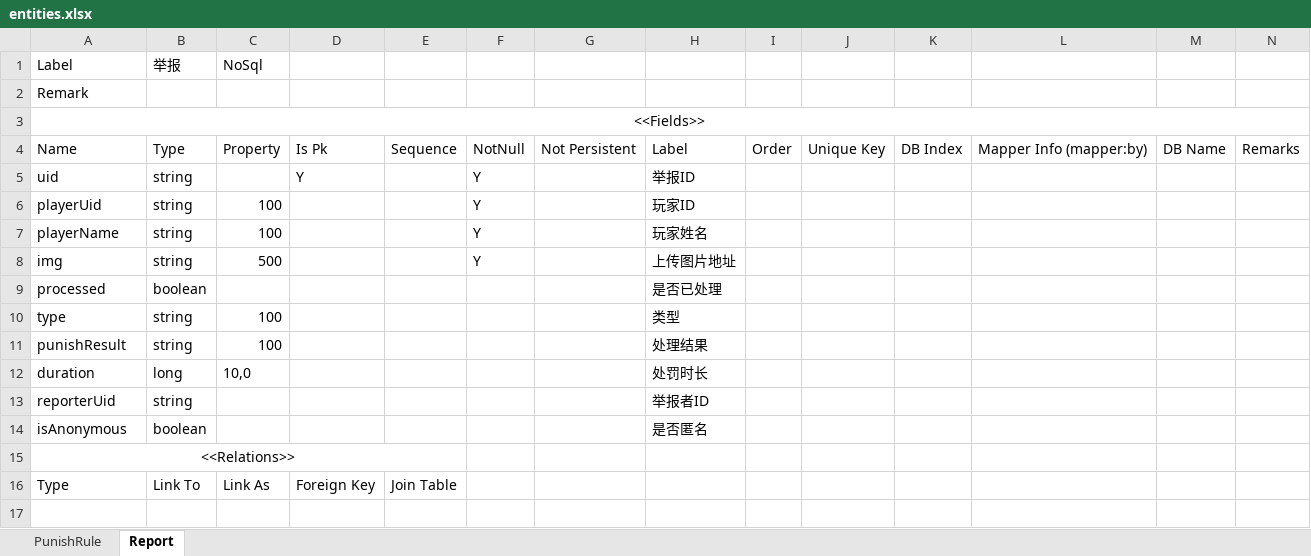
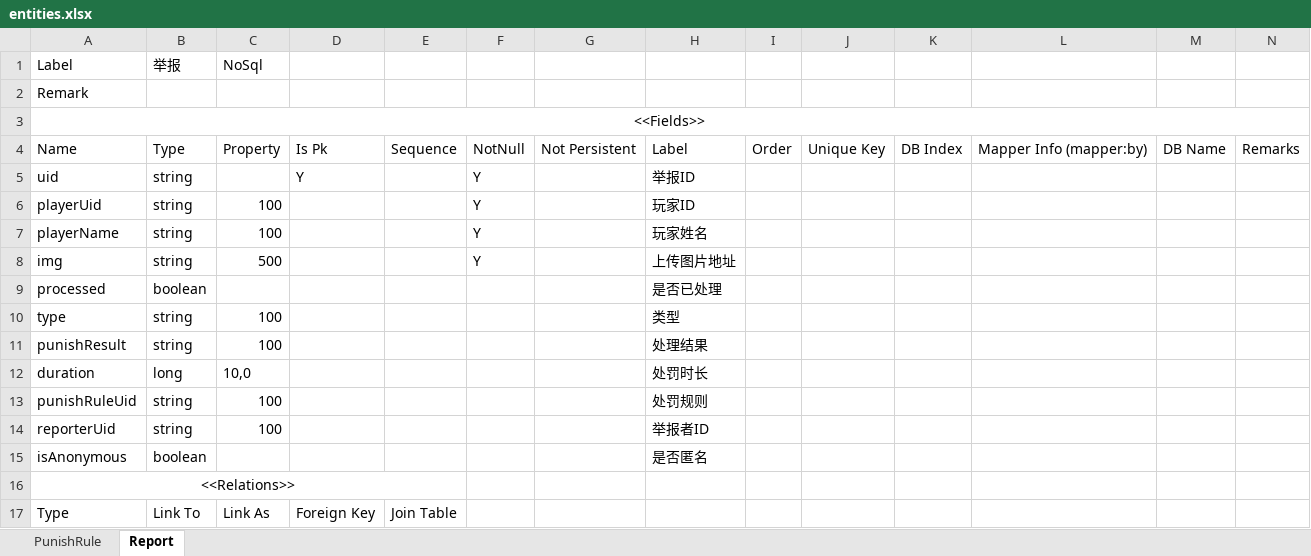
Before and after one commit to jacob2733/uc-game-report, an Excel workbook: entities.xlsx, sheet Report, drawn as a sheet; values as stored, in another font and other column widths than the file's, no borders; addresses are those after the commit; the diff names each change by its address in the sheet, - before the commit and + after, or states it on an @@ line.

```diff
--- a/entities.xlsx (sheet Report)
+++ b/entities.xlsx (sheet Report)
+row 13: punishRuleUid | string | 100 |  |  |  |  | 处罚规则
-C14 (NoSql): (empty)
+C14 (NoSql): 100
```
Also changed, not shown: 3 other files.
